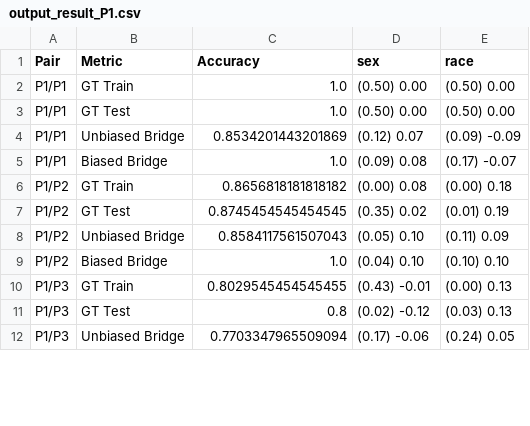
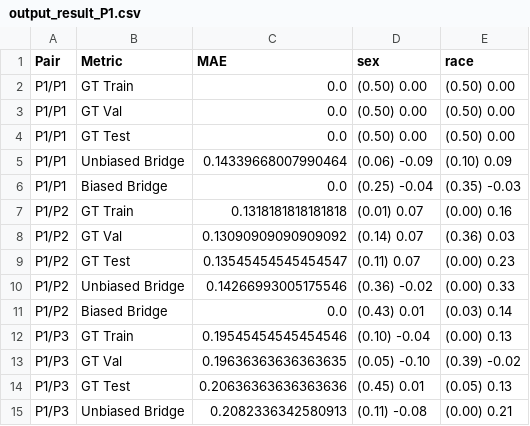
Before and after one commit to hil-se/DecisionErrorFairness, a CSV file: face/results/output_result_P1.csv, drawn as a sheet; only a part is shown; the diff covers the shown part only.

```diff
--- a/face/results/output_result_P1.csv
+++ b/face/results/output_result_P1.csv
@@ -1,12 +1,15 @@
-Pair,Metric,Accuracy,sex,race
-P1/P1,GT Train,1.0,(0.50) 0.00,(0.50) 0.00
-P1/P1,GT Test,1.0,(0.50) 0.00,(0.50) 0.00
-P1/P1,Unbiased Bridge,0.8534201443201869,(0.12) 0.07,(0.09) -0.09
-P1/P1,Biased Bridge,1.0,(0.09) 0.08,(0.17) -0.07
-P1/P2,GT Train,0.8656818181818182,(0.00) 0.08,(0.00) 0.18
-P1/P2,GT Test,0.8745454545454545,(0.35) 0.02,(0.01) 0.19
-P1/P2,Unbiased Bridge,0.8584117561507043,(0.05) 0.10,(0.11) 0.09
-P1/P2,Biased Bridge,1.0,(0.04) 0.10,(0.10) 0.10
-P1/P3,GT Train,0.8029545454545455,(0.43) -0.01,(0.00) 0.13
-P1/P3,GT Test,0.8,(0.02) -0.12,(0.03) 0.13
-P1/P3,Unbiased Bridge,0.7703347965509094,(0.17) -0.06,(0.24) 0.05
+Pair,Metric,MAE,sex,race
+P1/P1,GT Train,0.0,(0.50) 0.00,(0.50) 0.00
+P1/P1,GT Val,0.0,(0.50) 0.00,(0.50) 0.00
+P1/P1,GT Test,0.0,(0.50) 0.00,(0.50) 0.00
+P1/P1,Unbiased Bridge,0.14339668007990464,(0.06) -0.09,(0.10) 0.09
+P1/P1,Biased Bridge,0.0,(0.25) -0.04,(0.35) -0.03
+P1/P2,GT Train,0.1318181818181818,(0.01) 0.07,(0.00) 0.16
+P1/P2,GT Val,0.13090909090909092,(0.14) 0.07,(0.36) 0.03
+P1/P2,GT Test,0.13545454545454547,(0.11) 0.07,(0.00) 0.23
+P1/P2,Unbiased Bridge,0.14266993005175546,(0.36) -0.02,(0.00) 0.33
+P1/P2,Biased Bridge,0.0,(0.43) 0.01,(0.03) 0.14
+P1/P3,GT Train,0.19545454545454546,(0.10) -0.04,(0.00) 0.13
+P1/P3,GT Val,0.19636363636363635,(0.05) -0.10,(0.39) -0.02
+P1/P3,GT Test,0.20636363636363636,(0.45) 0.01,(0.05) 0.13
+P1/P3,Unbiased Bridge,0.2082336342580913,(0.11) -0.08,(0.00) 0.21
```
Also changed, not shown: 1 added row and 15 edited cells elsewhere in this file, face/results/output_result_Average.csv, face/results/output_result_P2.csv, 4 other files.
